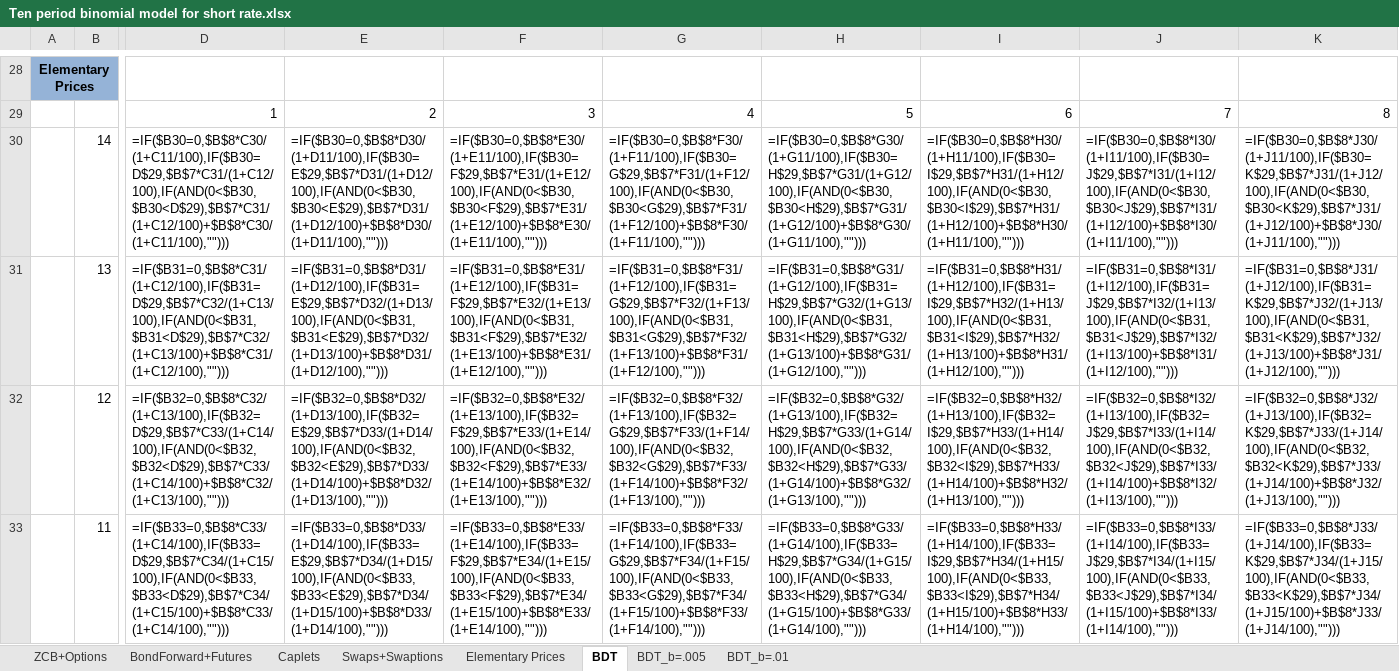
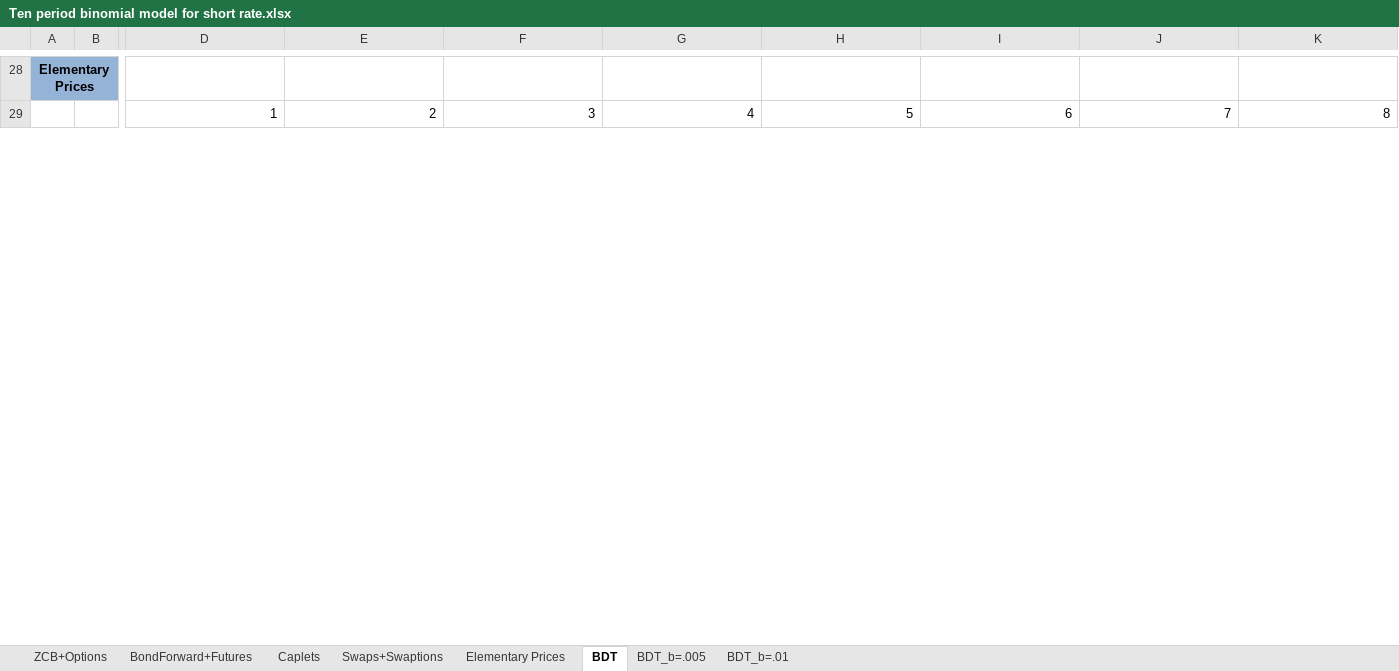
Before and after one commit to tomektomeknyc/Financial-Engineering1-and-2, an Excel workbook: Financial Engineering 1/Ten period binomial model for short rate.xlsx, sheet BDT, drawn as a sheet; only a part is shown, gaps mark what is left out; values as stored, in another font and other column widths than the file's, no borders; formulas without a stored value are shown as written; charts and pictures not drawn; removed rows and columns are numbered as before the commit, all else as after; rows hold the shown columns only; the diff covers the shown part only; the diff names each change by its address in the sheet, - before the commit and + after, or states it on an @@ line.

```diff
--- a/Financial Engineering 1/Ten period binomial model for short rate.xlsx (sheet BDT)
+++ b/Financial Engineering 1/Ten period binomial model for short rate.xlsx (sheet BDT)
-row 30:  | 14 | =IF($B30=0,$B$8*C30/(1+C11/100),IF($B30=D$29,$B$7*C31/(1+C12/100),IF(AND(0<$B30,$B30<D$29),$B$7*C31/(1+C12/100)+$B$8*C30/(1+C11/100),""))) | =IF($B30=0,$B$8*D30/(1+D11/100),IF($B30=E$29,$B$7*D31/(1+D12/100),IF(AND(0<$B30,$B30<E$29),$B$7*D31/(1+D12/100)+$B$8*D30/(1+D11/100),""))) | =IF($B30=0,$B$8*E30/(1+E11/100),IF($B30=F$29,$B$7*E31/(1+E12/100),IF(AND(0<$B30,$B30<F$29),$B$7*E31/(1+E12/100)+$B$8*E30/(1+E11/100),""))) | =IF($B30=0,$B$8*F30/(1+F11/100),IF($B30=G$29,$B$7*F31/(1+F12/100),IF(AND(0<$B30,$B30<G$29),$B$7*F31/(1+F12/100)+$B$8*F30/(1+F11/100),""))) | =IF($B30=0,$B$8*G30/(1+G11/100),IF($B30=H$29,$B$7*G31/(1+G12/100),IF(AND(0<$B30,$B30<H$29),$B$7*G31/(1+G12/100)+$B$8*G30/(1+G11/100),""))) | =IF($B30=0,$B$8*H30/(1+H11/100),IF($B30=I$29,$B$7*H31/(1+H12/100),IF(AND(0<$B30,$B30<I$29),$B$7*H31/(1+H12/100)+$B$8*H30/(1+H11/100),""))) | =IF($B30=0,$B$8*I30/(1+I11/100),IF($B30=J$29,$B$7*I31/(1+I12/100),IF(AND(0<$B30,$B30<J$29),$B$7*I31/(1+I12/100)+$B$8*I30/(1+I11/100),""))) | =IF($B30=0,$B$8*J30/(1+J11/100),IF($B30=K$29,$B$7*J31/(1+J12/100),IF(AND(0<$B30,$B30<K$29),$B$7*J31/(1+J12/100)+$B$8*J30/(1+J11/100),"")))
-row 31:  | 13 | =IF($B31=0,$B$8*C31/(1+C12/100),IF($B31=D$29,$B$7*C32/(1+C13/100),IF(AND(0<$B31,$B31<D$29),$B$7*C32/(1+C13/100)+$B$8*C31/(1+C12/100),""))) | =IF($B31=0,$B$8*D31/(1+D12/100),IF($B31=E$29,$B$7*D32/(1+D13/100),IF(AND(0<$B31,$B31<E$29),$B$7*D32/(1+D13/100)+$B$8*D31/(1+D12/100),""))) | =IF($B31=0,$B$8*E31/(1+E12/100),IF($B31=F$29,$B$7*E32/(1+E13/100),IF(AND(0<$B31,$B31<F$29),$B$7*E32/(1+E13/100)+$B$8*E31/(1+E12/100),""))) | =IF($B31=0,$B$8*F31/(1+F12/100),IF($B31=G$29,$B$7*F32/(1+F13/100),IF(AND(0<$B31,$B31<G$29),$B$7*F32/(1+F13/100)+$B$8*F31/(1+F12/100),""))) | =IF($B31=0,$B$8*G31/(1+G12/100),IF($B31=H$29,$B$7*G32/(1+G13/100),IF(AND(0<$B31,$B31<H$29),$B$7*G32/(1+G13/100)+$B$8*G31/(1+G12/100),""))) | =IF($B31=0,$B$8*H31/(1+H12/100),IF($B31=I$29,$B$7*H32/(1+H13/100),IF(AND(0<$B31,$B31<I$29),$B$7*H32/(1+H13/100)+$B$8*H31/(1+H12/100),""))) | =IF($B31=0,$B$8*I31/(1+I12/100),IF($B31=J$29,$B$7*I32/(1+I13/100),IF(AND(0<$B31,$B31<J$29),$B$7*I32/(1+I13/100)+$B$8*I31/(1+I12/100),""))) | =IF($B31=0,$B$8*J31/(1+J12/100),IF($B31=K$29,$B$7*J32/(1+J13/100),IF(AND(0<$B31,$B31<K$29),$B$7*J32/(1+J13/100)+$B$8*J31/(1+J12/100),"")))
-row 32:  | 12 | =IF($B32=0,$B$8*C32/(1+C13/100),IF($B32=D$29,$B$7*C33/(1+C14/100),IF(AND(0<$B32,$B32<D$29),$B$7*C33/(1+C14/100)+$B$8*C32/(1+C13/100),""))) | =IF($B32=0,$B$8*D32/(1+D13/100),IF($B32=E$29,$B$7*D33/(1+D14/100),IF(AND(0<$B32,$B32<E$29),$B$7*D33/(1+D14/100)+$B$8*D32/(1+D13/100),""))) | =IF($B32=0,$B$8*E32/(1+E13/100),IF($B32=F$29,$B$7*E33/(1+E14/100),IF(AND(0<$B32,$B32<F$29),$B$7*E33/(1+E14/100)+$B$8*E32/(1+E13/100),""))) | =IF($B32=0,$B$8*F32/(1+F13/100),IF($B32=G$29,$B$7*F33/(1+F14/100),IF(AND(0<$B32,$B32<G$29),$B$7*F33/(1+F14/100)+$B$8*F32/(1+F13/100),""))) | =IF($B32=0,$B$8*G32/(1+G13/100),IF($B32=H$29,$B$7*G33/(1+G14/100),IF(AND(0<$B32,$B32<H$29),$B$7*G33/(1+G14/100)+$B$8*G32/(1+G13/100),""))) | =IF($B32=0,$B$8*H32/(1+H13/100),IF($B32=I$29,$B$7*H33/(1+H14/100),IF(AND(0<$B32,$B32<I$29),$B$7*H33/(1+H14/100)+$B$8*H32/(1+H13/100),""))) | =IF($B32=0,$B$8*I32/(1+I13/100),IF($B32=J$29,$B$7*I33/(1+I14/100),IF(AND(0<$B32,$B32<J$29),$B$7*I33/(1+I14/100)+$B$8*I32/(1+I13/100),""))) | =IF($B32=0,$B$8*J32/(1+J13/100),IF($B32=K$29,$B$7*J33/(1+J14/100),IF(AND(0<$B32,$B32<K$29),$B$7*J33/(1+J14/100)+$B$8*J32/(1+J13/100),"")))
-row 33:  | 11 | =IF($B33=0,$B$8*C33/(1+C14/100),IF($B33=D$29,$B$7*C34/(1+C15/100),IF(AND(0<$B33,$B33<D$29),$B$7*C34/(1+C15/100)+$B$8*C33/(1+C14/100),""))) | =IF($B33=0,$B$8*D33/(1+D14/100),IF($B33=E$29,$B$7*D34/(1+D15/100),IF(AND(0<$B33,$B33<E$29),$B$7*D34/(1+D15/100)+$B$8*D33/(1+D14/100),""))) | =IF($B33=0,$B$8*E33/(1+E14/100),IF($B33=F$29,$B$7*E34/(1+E15/100),IF(AND(0<$B33,$B33<F$29),$B$7*E34/(1+E15/100)+$B$8*E33/(1+E14/100),""))) | =IF($B33=0,$B$8*F33/(1+F14/100),IF($B33=G$29,$B$7*F34/(1+F15/100),IF(AND(0<$B33,$B33<G$29),$B$7*F34/(1+F15/100)+$B$8*F33/(1+F14/100),""))) | =IF($B33=0,$B$8*G33/(1+G14/100),IF($B33=H$29,$B$7*G34/(1+G15/100),IF(AND(0<$B33,$B33<H$29),$B$7*G34/(1+G15/100)+$B$8*G33/(1+G14/100),""))) | =IF($B33=0,$B$8*H33/(1+H14/100),IF($B33=I$29,$B$7*H34/(1+H15/100),IF(AND(0<$B33,$B33<I$29),$B$7*H34/(1+H15/100)+$B$8*H33/(1+H14/100),""))) | =IF($B33=0,$B$8*I33/(1+I14/100),IF($B33=J$29,$B$7*I34/(1+I15/100),IF(AND(0<$B33,$B33<J$29),$B$7*I34/(1+I15/100)+$B$8*I33/(1+I14/100),""))) | =IF($B33=0,$B$8*J33/(1+J14/100),IF($B33=K$29,$B$7*J34/(1+J15/100),IF(AND(0<$B33,$B33<K$29),$B$7*J34/(1+J15/100)+$B$8*J33/(1+J14/100),"")))
```
Also changed, not shown: 16 added rows, 12 removed rows and 64 edited cells elsewhere in this sheet, sheet BDT_b=.01, sheet BDT_b=.005, sheet ZCB+Options, sheet BondForward+Futures, sheet Swaps+Swaptions, sheet Elementary Prices, 1 more sheet, formulas that keep their value, charts or pictures, Financial Engineering 1/Assignment5_cds.xlsx, Financial Engineering 1/Bonds_and_cds_v2.xlsx, 2 other files.
